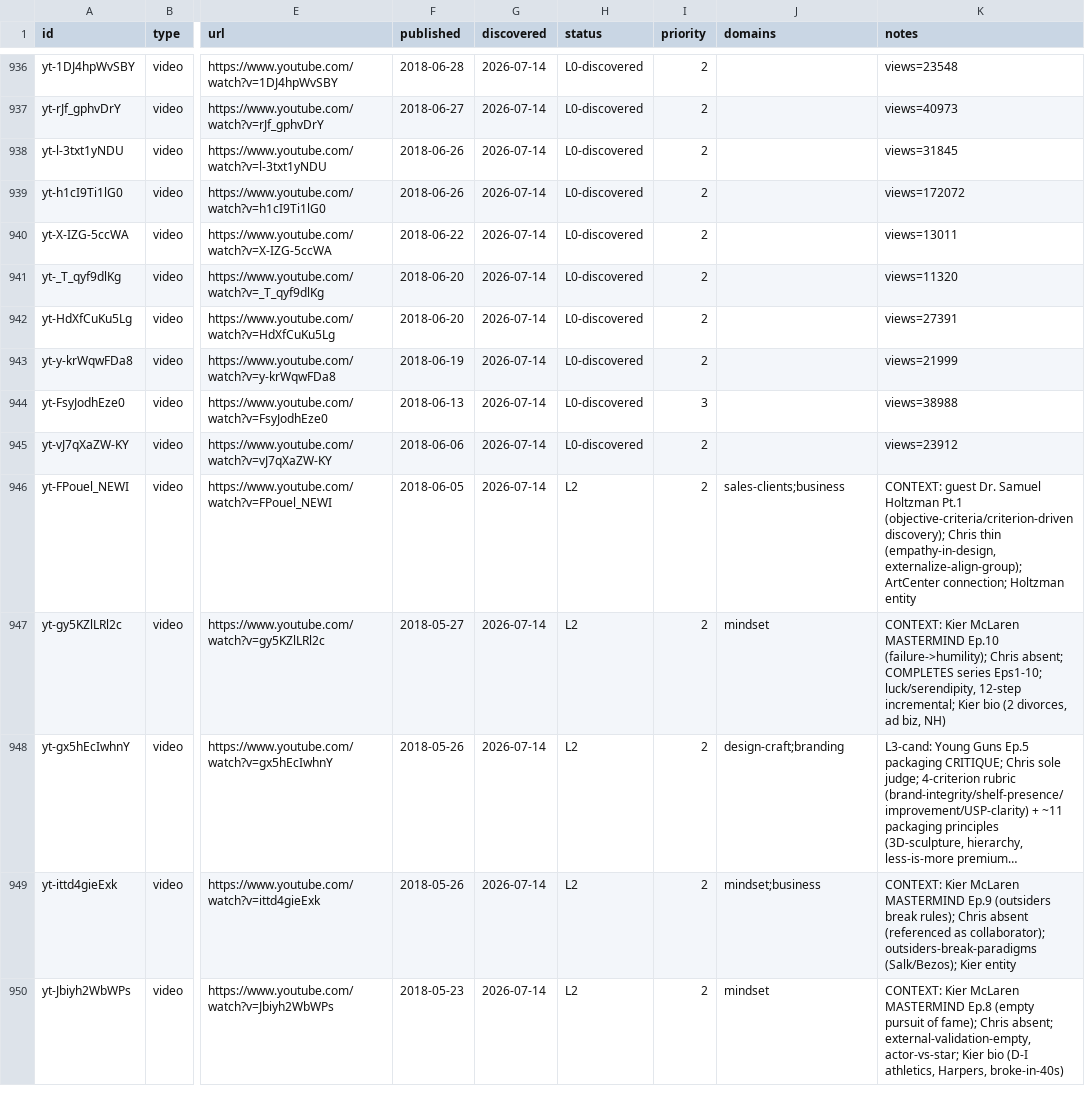
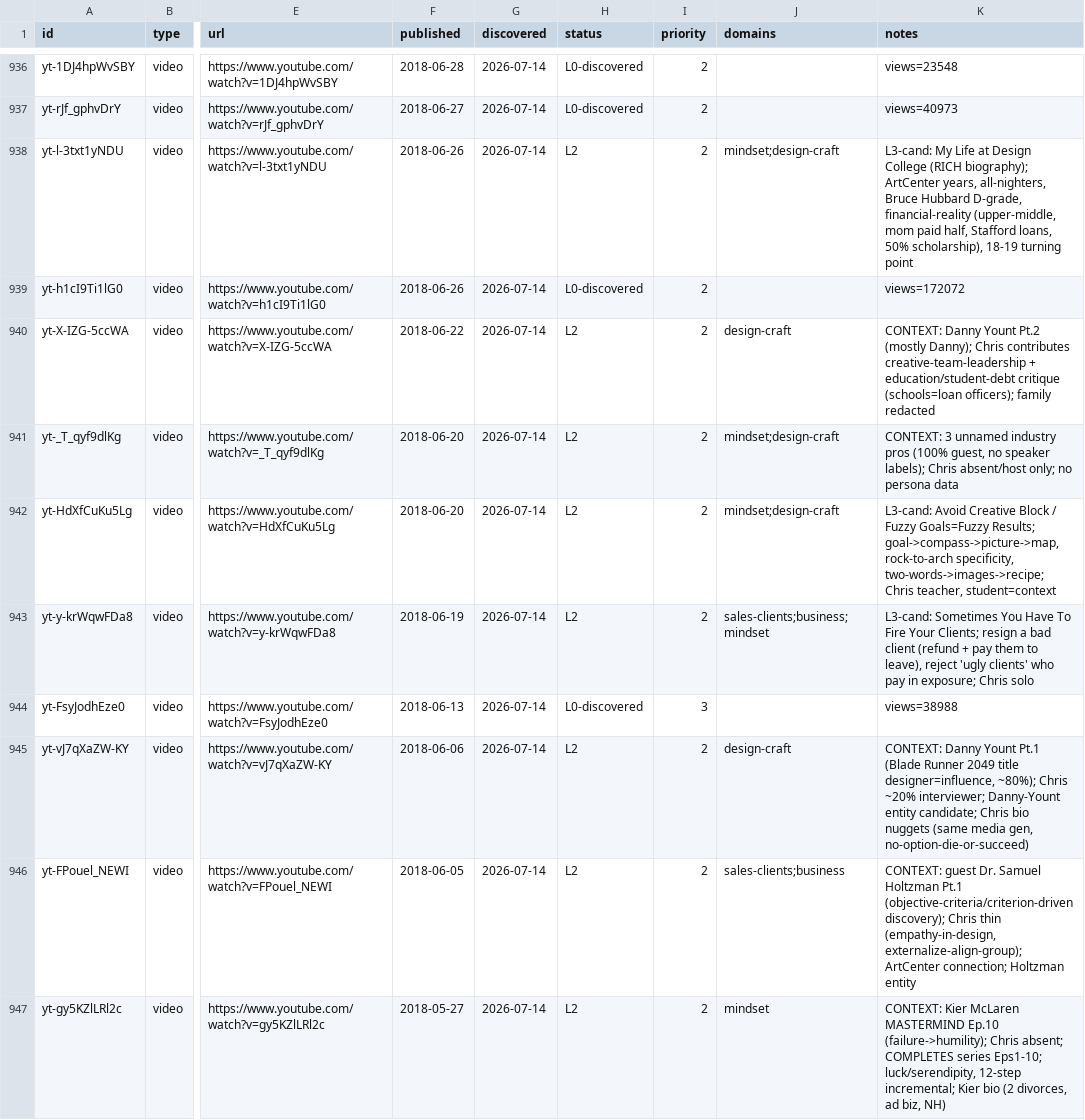
Before and after one commit to claes-work/chris-do-clone, a CSV file: pipeline/ledger.csv, drawn as a sheet; only a part is shown, gaps mark what is left out; the shorter side is filled out with more unchanged rows; long unchanged cells end in …; the diff names each change by its address in the sheet, - before the commit and + after, or states it on an @@ line.

```diff
--- a/pipeline/ledger.csv
+++ b/pipeline/ledger.csv
-H938 (status): L0-discovered
+H938 (status): L2
-J938 (domains): (empty)
+J938 (domains): mindset;design-craft
-K938 (notes): views=31845
+K938 (notes): L3-cand: My Life at Design College (RICH biography); ArtCenter years, all-nighters, Bruce Hubbard D-grade, financial-reality (upper-middle, mom paid half, Stafford loans, 50% scholarship), 18-19 turning point
-H940:H943 (status): L0-discovered
+H940:H943 (status): L2
-J940 (domains): (empty)
+J940 (domains): design-craft
-K940 (notes): views=13011
+K940 (notes): CONTEXT: Danny Yount Pt.2 (mostly Danny); Chris contributes creative-team-leadership + education/student-debt critique (schools=loan officers); family redacted
-J941:J942 (domains): (empty)
+J941:J942 (domains): mindset;design-craft
-K941 (notes): views=11320
+K941 (notes): CONTEXT: 3 unnamed industry pros (100% guest, no speaker labels); Chris absent/host only; no persona data
-K942 (notes): views=27391
+K942 (notes): L3-cand: Avoid Creative Block / Fuzzy Goals=Fuzzy Results; goal->compass->picture->map, rock-to-arch specificity, two-words->images->recipe; Chris teacher, student=context
-J943 (domains): (empty)
+J943 (domains): sales-clients;business;mindset
-K943 (notes): views=21999
+K943 (notes): L3-cand: Sometimes You Have To Fire Your Clients; resign a bad client (refund + pay them to leave), reject 'ugly clients' who pay in exposure; Chris solo
-H945 (status): L0-discovered
+H945 (status): L2
-J945 (domains): (empty)
+J945 (domains): design-craft
-K945 (notes): views=23912
+K945 (notes): CONTEXT: Danny Yount Pt.1 (Blade Runner 2049 title designer=influence, ~80%); Chris ~20% interviewer; Danny-Yount entity candidate; Chris bio nuggets (same media gen, no-option-die-or-succeed)
```
Also changed, not shown: 9 other files.
